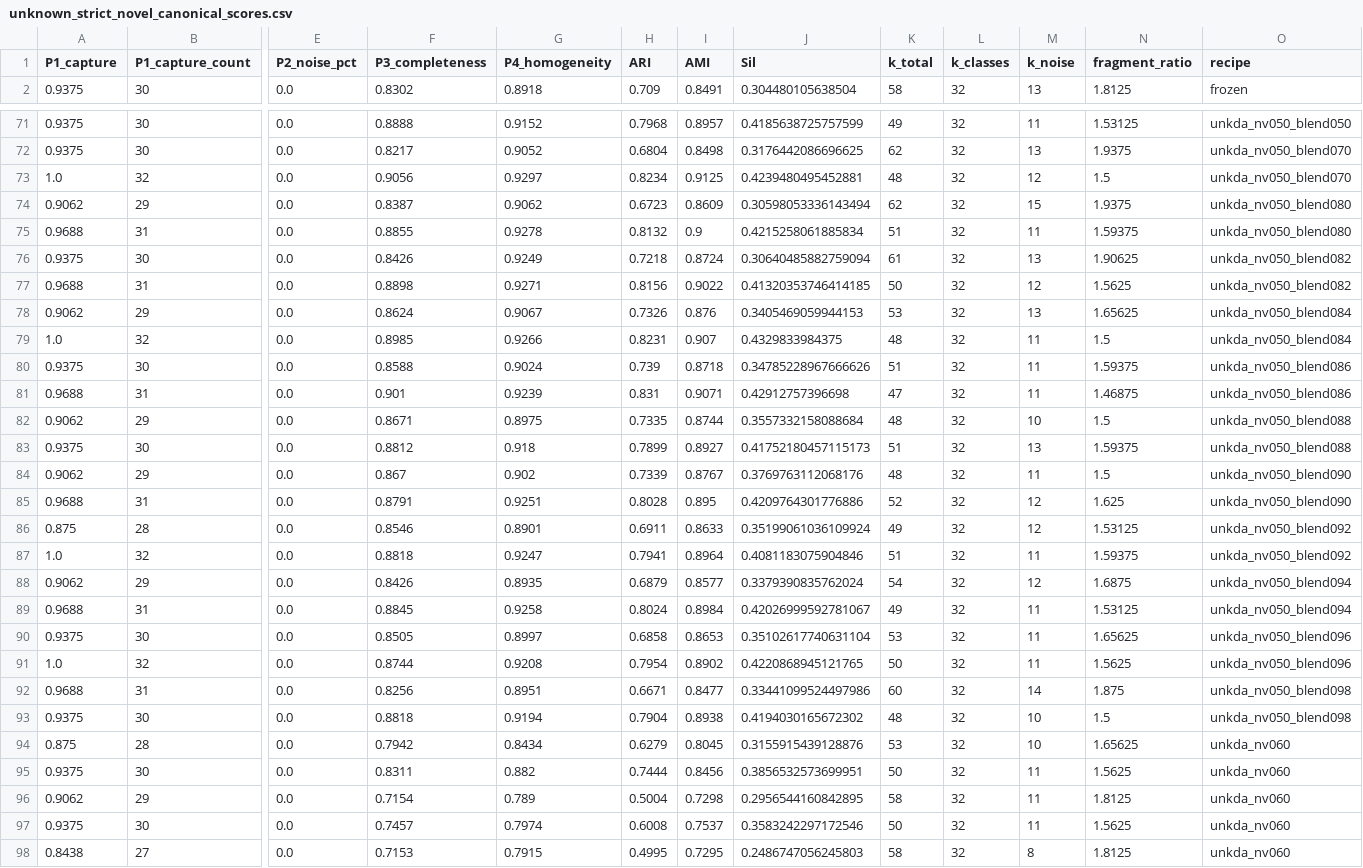
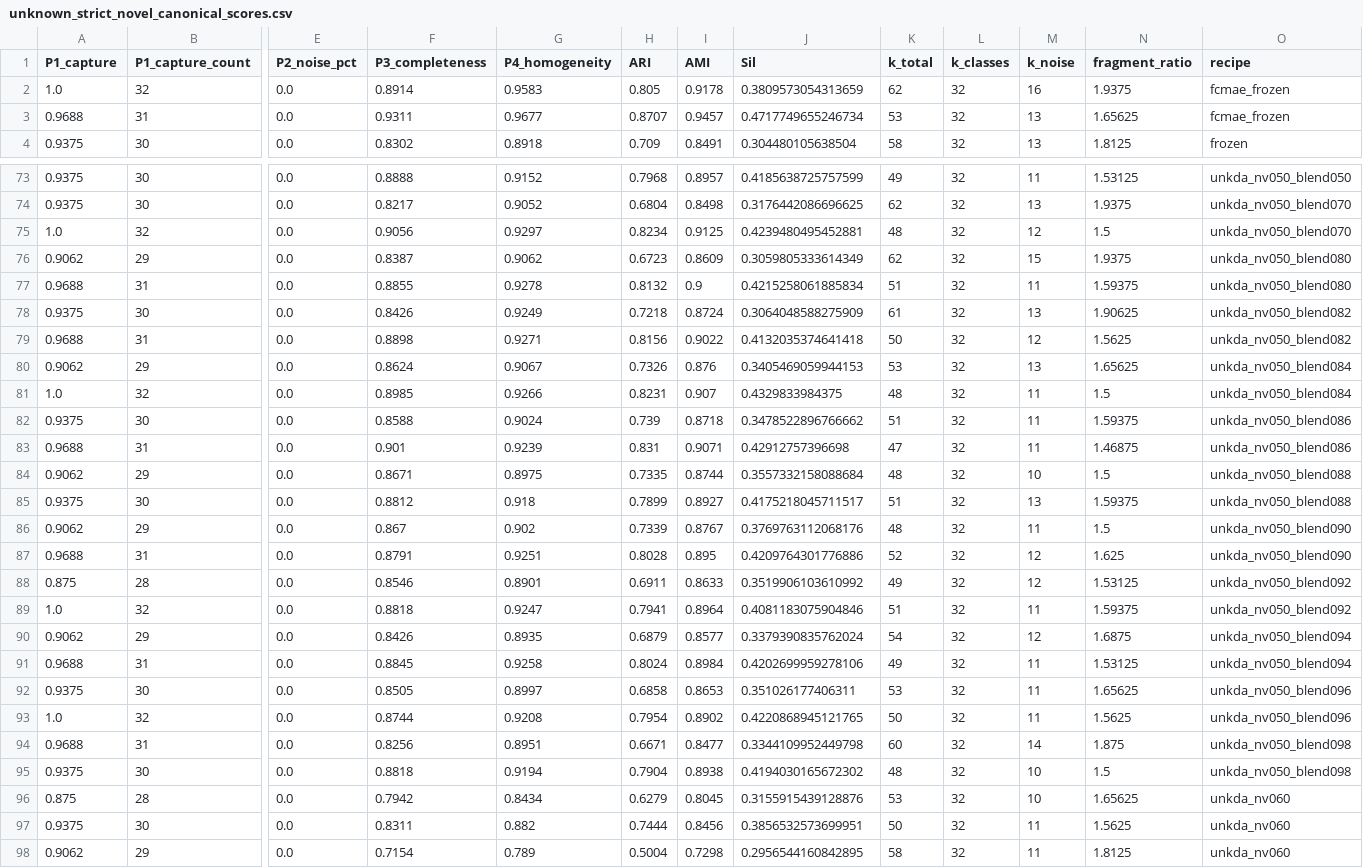
Before and after one commit to hogil/unknown-contrastive, a CSV file: docs/paper/canonical_rescore_260713/unknown_strict_novel/unknown_strict_novel_canonical_scores.csv, drawn as a sheet; only a part is shown, gaps mark what is left out; the shorter side is filled out with more unchanged rows; addresses are those after the commit; rows hold the shown columns only; the diff covers the shown part only; the diff names each change by its address in the sheet, - before the commit and + after, or states it on an @@ line.

Commit message:
experiments: queue hard unknown method ablations

```diff
--- a/docs/paper/canonical_rescore_260713/unknown_strict_novel/unknown_strict_novel_canonical_scores.csv
+++ b/docs/paper/canonical_rescore_260713/unknown_strict_novel/unknown_strict_novel_canonical_scores.csv
+row 2: 1.0 | 32 | 0.0 | 0.8914 | 0.9583 | 0.805 | 0.9178 | 0.3809573054313659 | 62 | 32 | 16 | 1.9375 | fcmae_frozen
+row 3: 0.9688 | 31 | 0.0 | 0.9311 | 0.9677 | 0.8707 | 0.9457 | 0.4717749655246734 | 53 | 32 | 13 | 1.65625 | fcmae_frozen
-J76 (Sil): 0.30598053336143494
+J76 (Sil): 0.3059805333614349
-J78 (Sil): 0.30640485882759094
+J78 (Sil): 0.3064048588275909
-J79 (Sil): 0.41320353746414185
+J79 (Sil): 0.4132035374641418
-J82 (Sil): 0.34785228967666626
+J82 (Sil): 0.3478522896766662
-J85 (Sil): 0.41752180457115173
+J85 (Sil): 0.4175218045711517
-J88 (Sil): 0.35199061036109924
+J88 (Sil): 0.3519906103610992
-J91 (Sil): 0.42026999592781067
+J91 (Sil): 0.4202699959278106
-J92 (Sil): 0.35102617740631104
+J92 (Sil): 0.351026177406311
-J94 (Sil): 0.33441099524497986
+J94 (Sil): 0.3344109952449798
```
Also changed, not shown: 6 edited cells elsewhere in this file, 7 other files.
